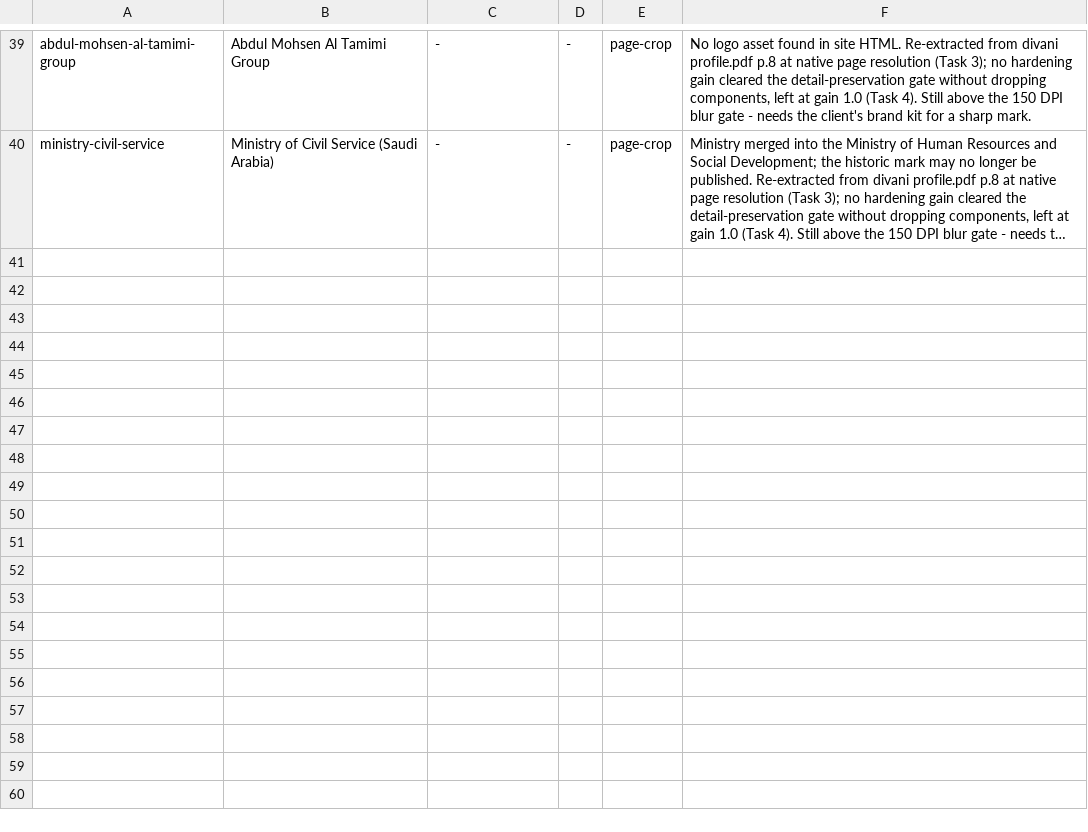
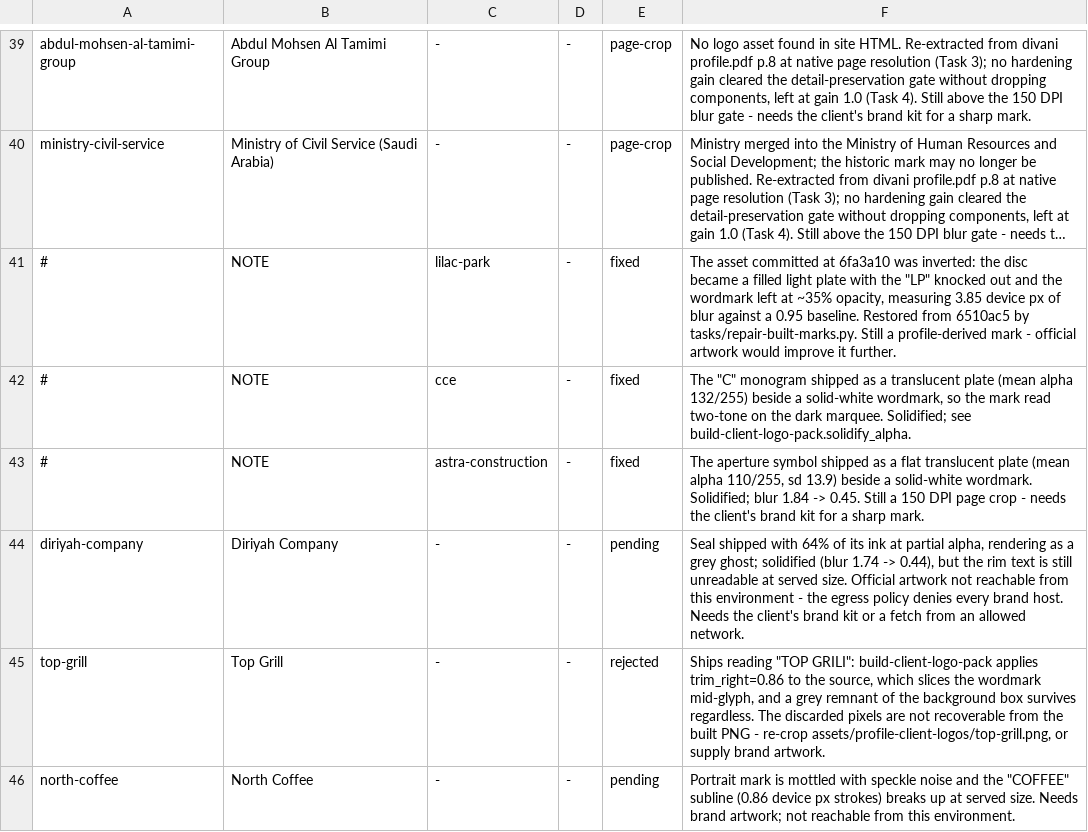
Before and after one commit to m5mds/dvani, a TSV file: assets/brand-sources/SOURCES.tsv, drawn as a sheet; only a part is shown, gaps mark what is left out; long unchanged cells end in …; the diff names each change by its address in the sheet, - before the commit and + after, or states it on an @@ line.

```diff
--- a/assets/brand-sources/SOURCES.tsv
+++ b/assets/brand-sources/SOURCES.tsv
+row 41: # | NOTE | lilac-park | - | fixed | The asset committed at 6fa3a10 was inverted: the disc became a filled light plate with the "LP" knocked out and the wordmark left at ~35% opacity, measuring 3.85 device px of blur against a 0.95 baseline. Restored from 6510ac5 by tasks/repair-built-marks.py. Still a profile-derived mark - official artwork would improve it further.
+row 42: # | NOTE | cce | - | fixed | The "C" monogram shipped as a translucent plate (mean alpha 132/255) beside a solid-white wordmark, so the mark read two-tone on the dark marquee. Solidified; see build-client-logo-pack.solidify_alpha.
+row 43: # | NOTE | astra-construction | - | fixed | The aperture symbol shipped as a flat translucent plate (mean alpha 110/255, sd 13.9) beside a solid-white wordmark. Solidified; blur 1.84 -> 0.45. Still a 150 DPI page crop - needs the client's brand kit for a sharp mark.
+row 44: diriyah-company | Diriyah Company | - | - | pending | Seal shipped with 64% of its ink at partial alpha, rendering as a grey ghost; solidified (blur 1.74 -> 0.44), but the rim text is still unreadable at served size. Official artwork not reachable from this environment - the egress policy denies every brand host. Needs the client's brand kit or a fetch from an allowed network.
+row 45: top-grill | Top Grill | - | - | rejected | Ships reading "TOP GRILI": build-client-logo-pack applies trim_right=0.86 to the source, which slices the wordmark mid-glyph, and a grey remnant of the background box survives regardless. The discarded pixels are not recoverable from the built PNG - re-crop assets/profile-client-logos/top-grill.png, or supply brand artwork.
+row 46: north-coffee | North Coffee | - | - | pending | Portrait mark is mottled with speckle noise and the "COFFEE" subline (0.86 device px strokes) breaks up at served size. Needs brand artwork; not reachable from this environment.
```
Also changed, not shown: 10 other files.
